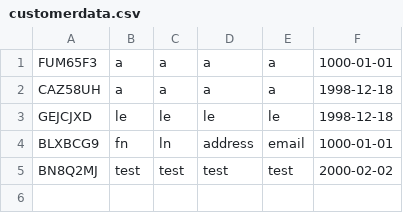
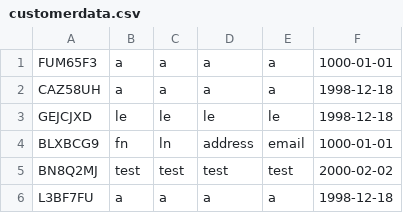
Before and after one commit to danielguy18/380Project, a CSV file: lib/csv/customerdata.csv, drawn as a sheet.

```diff
--- a/lib/csv/customerdata.csv
+++ b/lib/csv/customerdata.csv
@@ -5 +5,2 @@
 "BN8Q2MJ","test","test","test","test","2000-02-02"
+"L3BF7FU","a","a","a","a","1998-12-18"
```
Also changed, not shown: 6 other files.
